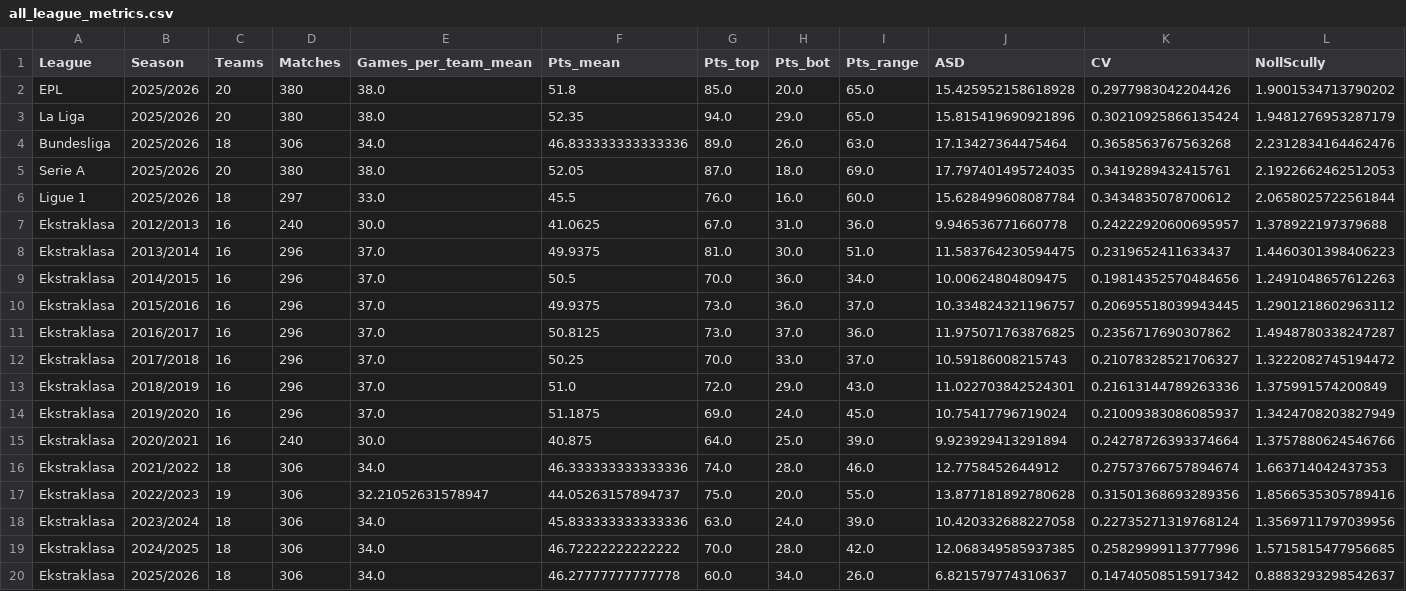
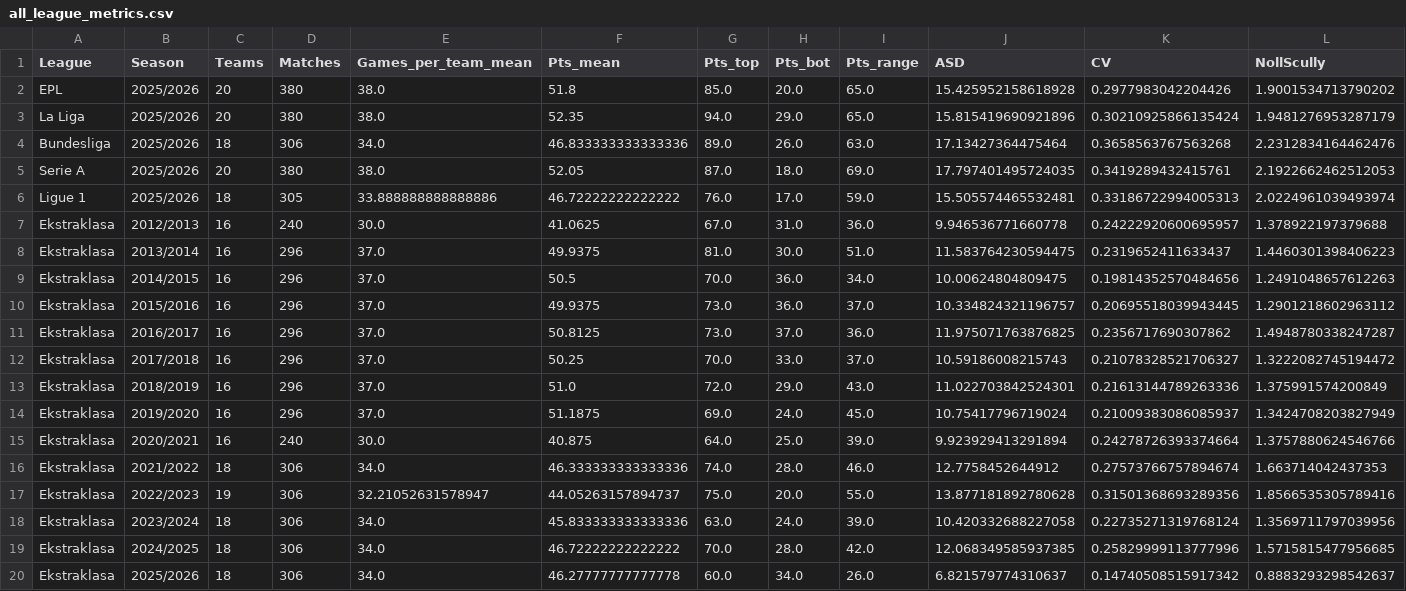
Before and after one commit to tmorcinek/ekstraklasa-analysis, a CSV file: output/csv/all_league_metrics.csv, drawn as a sheet; only a part is shown; removed rows and columns are numbered as before the commit, all else as after; rows hold the shown columns only; the diff names each change by its address in the sheet, - before the commit and + after, or states it on an @@ line.

```diff
--- a/output/csv/all_league_metrics.csv
+++ b/output/csv/all_league_metrics.csv
-row 6: Ligue 1 | 2025/2026 | 18 | 297 | 33.0 | 45.5 | 76.0 | 16.0 | 60.0 | 15.628499608087784 | 0.3434835078700612 | 2.0658025722561844
+row 6: Ligue 1 | 2025/2026 | 18 | 305 | 33.888888888888886 | 46.72222222222222 | 76.0 | 17.0 | 59.0 | 15.505574465532481 | 0.33186722994005313 | 2.0224961039493974
```
Also changed, not shown: data/F1.csv, output/csv/distribution_stats.csv, 14 other files.
